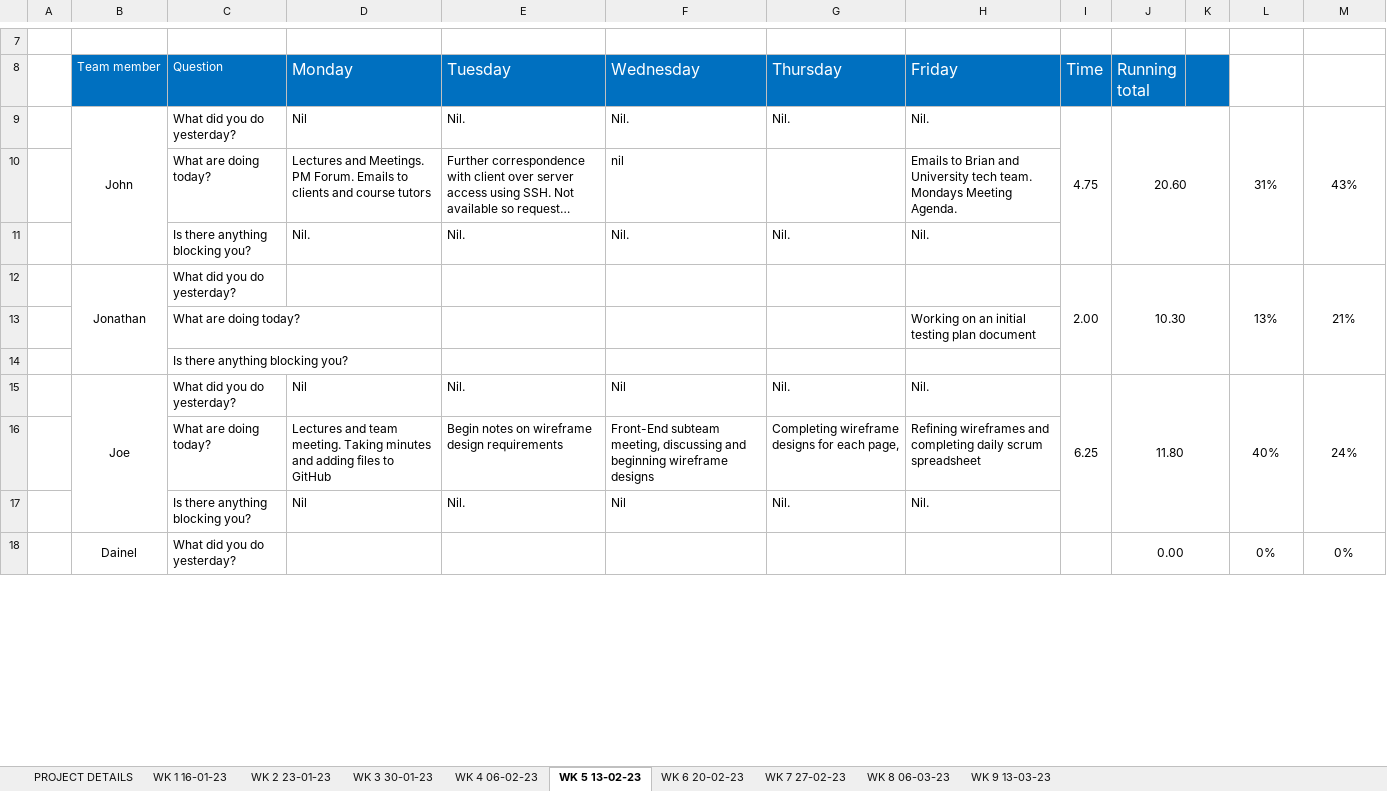
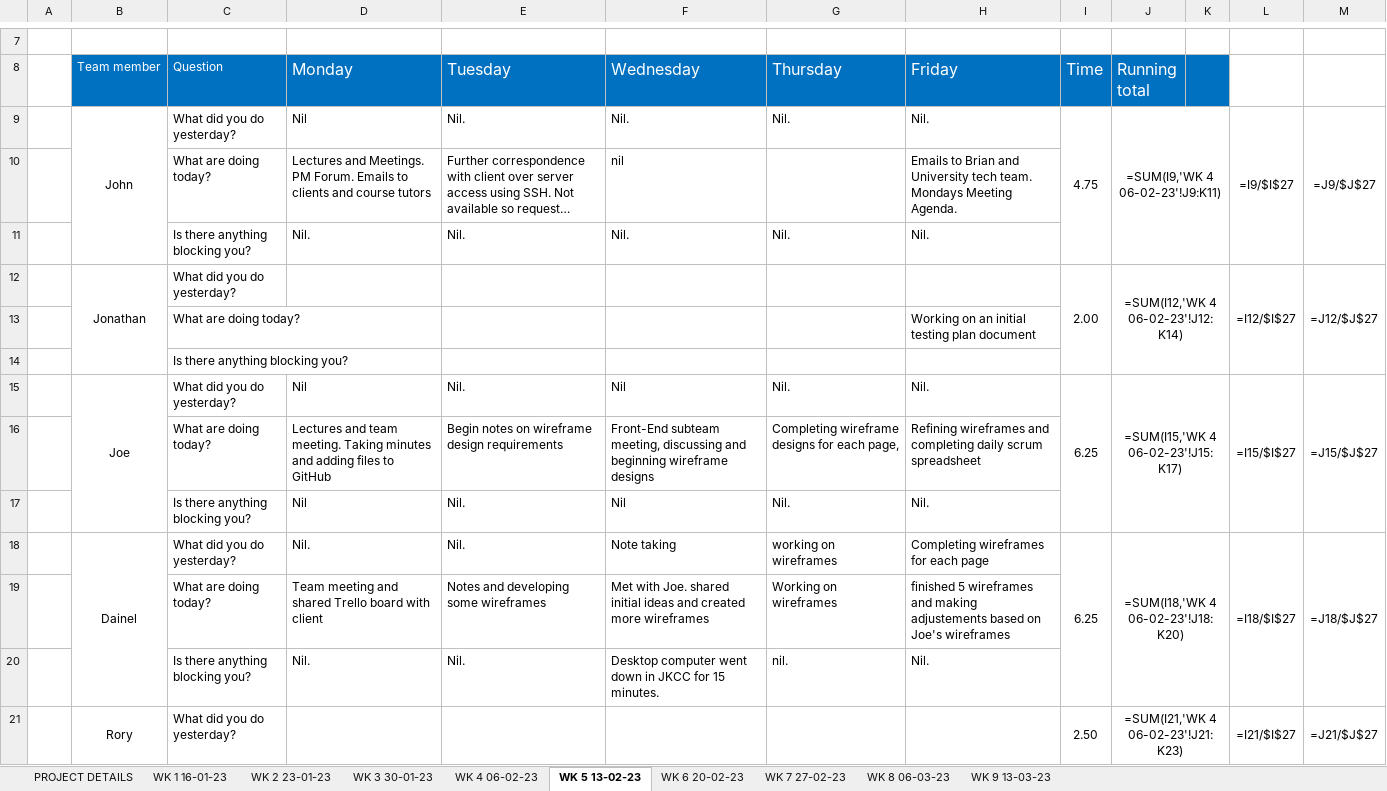
Before and after one commit to JBLACK2889/MENS-SHED-SOC09109, an Excel workbook: Documentation/daily-scrum-meeting-template (1).xlsx, sheet WK 5 13-02-23, drawn as a sheet; only a part is shown, gaps mark what is left out; long unchanged cells end in …; values as stored, in another font and other column widths than the file's, no borders; formulas without a stored value are shown as written; removed rows and columns are numbered as before the commit, all else as after; the diff covers the shown part only; the diff names each change by its address in the sheet, - before the commit and + after, or states it on an @@ line.

```diff
--- a/Documentation/daily-scrum-meeting-template (1).xlsx (sheet WK 5 13-02-23)
+++ b/Documentation/daily-scrum-meeting-template (1).xlsx (sheet WK 5 13-02-23)
-J9 (Running total): 20.60
+J9 (Running total): =SUM(I9,'WK 4 06-02-23'!J9:K11)
-L9: 31%
+L9: =I9/$I$27
-M9: 43%
+M9: =J9/$J$27
-J12 (Running total): 10.30
+J12 (Running total): =SUM(I12,'WK 4 06-02-23'!J12:K14)
-L12: 13%
+L12: =I12/$I$27
-M12: 21%
+M12: =J12/$J$27
-J15 (Running total): 11.80
+J15 (Running total): =SUM(I15,'WK 4 06-02-23'!J15:K17)
-L15: 40%
+L15: =I15/$I$27
-M15: 24%
+M15: =J15/$J$27
-row 18:  | Dainel | What did you do yesterday? |  |  |  |  |  |  | 0.00 |  | 0% | 0%
+row 18:  | Dainel | What did you do yesterday? | Nil. | Nil. | Note taking | working on wireframes | Completing wireframes for each page | 6.25 | =SUM(I18,'WK 4 06-02-23'!J18:K20) |  | =I18/$I$27 | =J18/$J$27
+row 19:  |  | What are doing today? | Team meeting and shared Trello board with client | Notes and developing some wireframes | Met with Joe. shared initial ideas and created more wireframes | Working on wireframes | finished 5 wireframes and making adjustements based on Joe's wireframes
+row 20:  |  | Is there anything blocking you? | Nil. | Nil. | Desktop computer went down in JKCC for 15 minutes. | nil. | Nil.
+row 21:  | Rory | What did you do yesterday? |  |  |  |  |  | 2.50 | =SUM(I21,'WK 4 06-02-23'!J21:K23) |  | =I21/$I$27 | =J21/$J$27
```
Also changed, not shown: 2 added rows, 5 removed rows and 2 moved rows elsewhere in this sheet, sheet WK 7 27-02-23, sheet WK 6 20-02-23, sheet WK 8 06-03-23, sheet WK 4 06-02-23, sheet WK 2 23-01-23, sheet WK 3 30-01-23, 2 more sheets.
